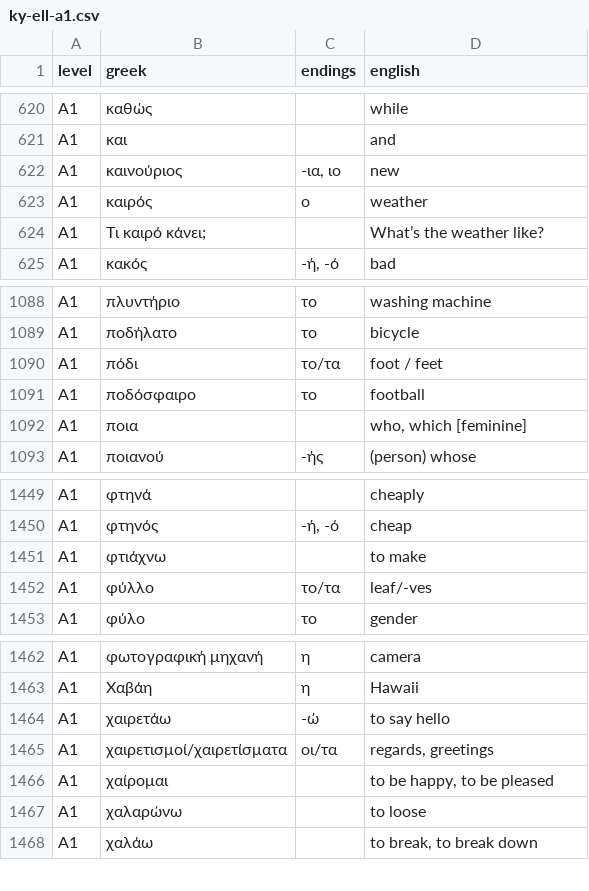
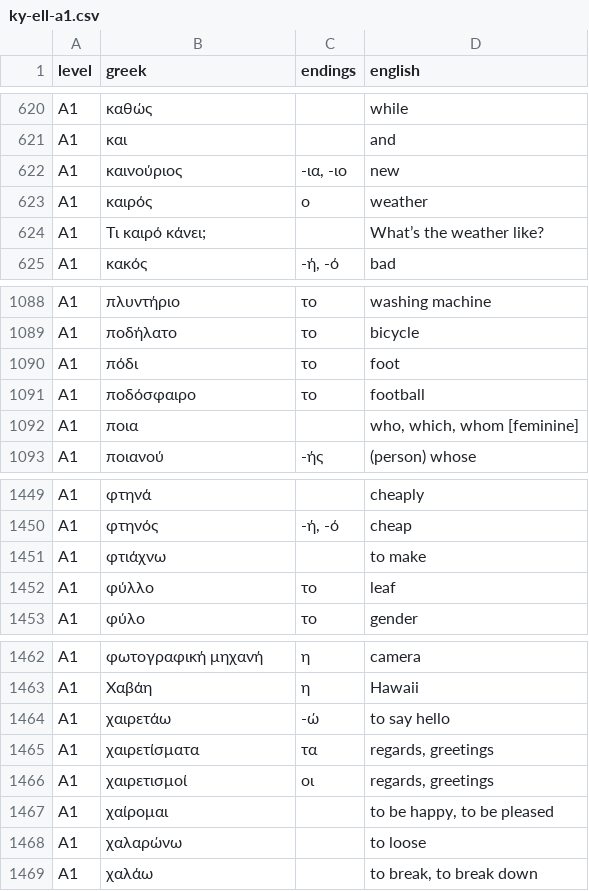
Before and after one commit to kyukhin/dict-app, a CSV file: Scripts/data/wordlists/ky-ell-a1.csv, drawn as a sheet; only a part is shown, gaps mark what is left out.

```diff
--- a/Scripts/data/wordlists/ky-ell-a1.csv
+++ b/Scripts/data/wordlists/ky-ell-a1.csv
@@ -621,3 +621,3 @@ A1,καθώς,,while
 A1,και,,and
-A1,καινούριος,"-ια, ιο",new
+A1,καινούριος,"-ια, -ιο",new
 A1,καιρός,ο,weather
@@ -1089,5 +1089,5 @@ A1,πλυντήριο,το,washing machine
 A1,ποδήλατο,το,bicycle
-A1,πόδι,το/τα,foot / feet
+A1,πόδι,το,foot
 A1,ποδόσφαιρο,το,football
-A1,ποια,,"who, which [feminine]"
+A1,ποια,,"who, which, whom [feminine]"
 A1,ποιανού,-ής,(person) whose
@@ -1451,3 +1451,3 @@ A1,φτηνός,"-ή, -ό",cheap
 A1,φτιάχνω,,to make
-A1,φύλλο,το/τα,leaf/-ves
+A1,φύλλο,το,leaf
 A1,φύλο,το,gender
@@ -1464,3 +1464,4 @@ A1,Χαβάη,η,Hawaii
 A1,χαιρετάω,-ώ,to say hello
-A1,χαιρετισμοί/χαιρετίσματα,οι/τα,"regards, greetings"
+A1,χαιρετίσματα,τα,"regards, greetings"
+A1,χαιρετισμοί,οι,"regards, greetings"
 A1,χαίρομαι,,"to be happy, to be pleased"
```
Also changed, not shown: Scripts/data/wordlists/ky-ell-a2.csv, Scripts/data/wordlists/ky-ell-b1.csv, 18 other files.
